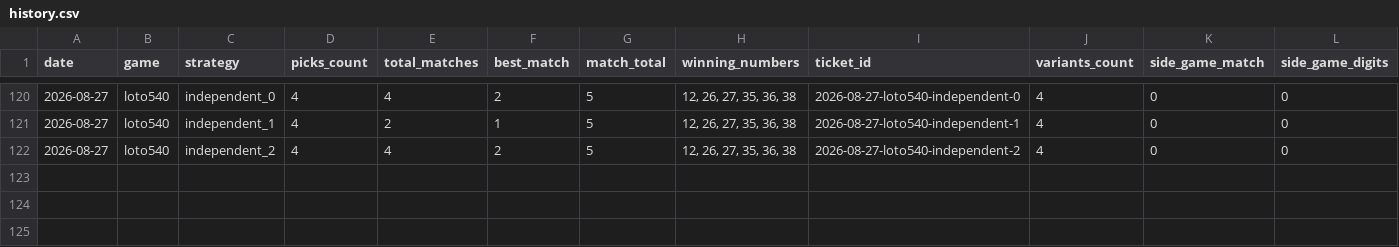
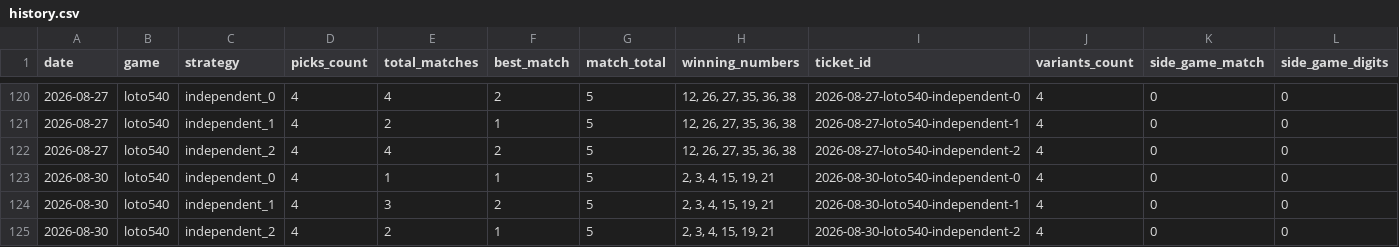
Before and after one commit to alexneamtu/loteria-romana, a CSV file: data/results/history.csv, drawn as a sheet; only a part is shown, gaps mark what is left out; rows hold the shown columns only; the diff names each change by its address in the sheet, - before the commit and + after, or states it on an @@ line.

```diff
--- a/data/results/history.csv
+++ b/data/results/history.csv
+row 123: 2026-08-30 | loto540 | independent_0 | 4 | 1 | 1 | 5 | 2, 3, 4, 15, 19, 21 | 2026-08-30-loto540-independent-0 | 4 | 0 | 0
+row 124: 2026-08-30 | loto540 | independent_1 | 4 | 3 | 2 | 5 | 2, 3, 4, 15, 19, 21 | 2026-08-30-loto540-independent-1 | 4 | 0 | 0
+row 125: 2026-08-30 | loto540 | independent_2 | 4 | 2 | 1 | 5 | 2, 3, 4, 15, 19, 21 | 2026-08-30-loto540-independent-2 | 4 | 0 | 0
```
Also changed, not shown: 1 other file.
